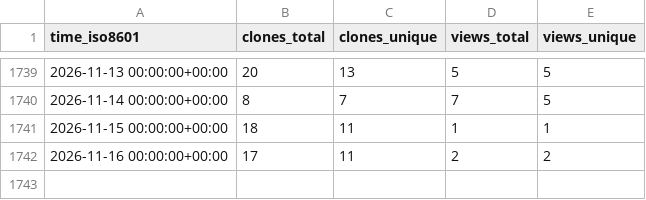
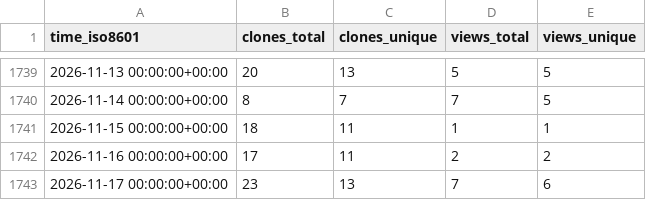
Before and after one commit to timmalich/edukiz, a CSV file: timmalich/edukiz/ghrs-data/views_clones_aggregate.csv, drawn as a sheet; only a part is shown, gaps mark what is left out.

```diff
--- a/timmalich/edukiz/ghrs-data/views_clones_aggregate.csv
+++ b/timmalich/edukiz/ghrs-data/views_clones_aggregate.csv
@@ -1742 +1742,2 @@ time_iso8601,clones_total,clones_unique,views_total,views_unique
 2026-11-16 00:00:00+00:00,17,11,2,2
+2026-11-17 00:00:00+00:00,23,13,7,6
```
Also changed, not shown: 1 other file.
